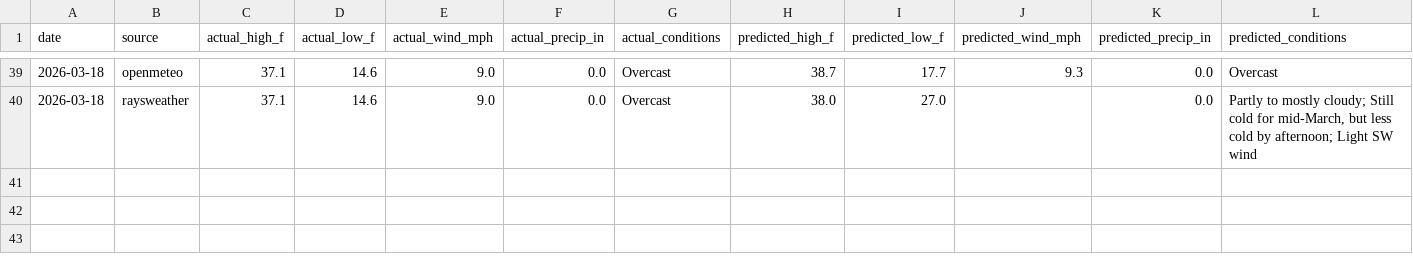
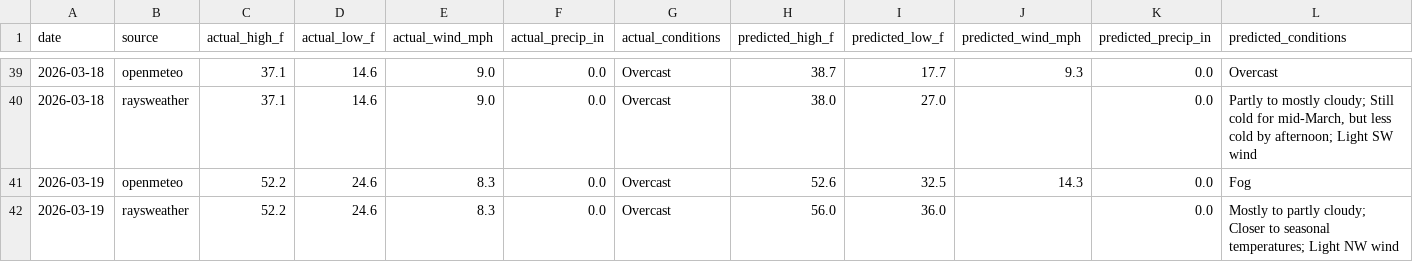
Before and after one commit to davidhluther/davessweater, a CSV file: data/scores_export.csv, drawn as a sheet; only a part is shown, gaps mark what is left out; rows hold the shown columns only; the diff names each change by its address in the sheet, - before the commit and + after, or states it on an @@ line.

```diff
--- a/data/scores_export.csv
+++ b/data/scores_export.csv
+row 41: 2026-03-19 | openmeteo | 52.2 | 24.6 | 8.3 | 0.0 | Overcast | 52.6 | 32.5 | 14.3 | 0.0 | Fog
+row 42: 2026-03-19 | raysweather | 52.2 | 24.6 | 8.3 | 0.0 | Overcast | 56.0 | 36.0 |  | 0.0 | Mostly to partly cloudy; Closer to seasonal temperatures; Light NW wind
```
Also changed, not shown: 6 other files.
